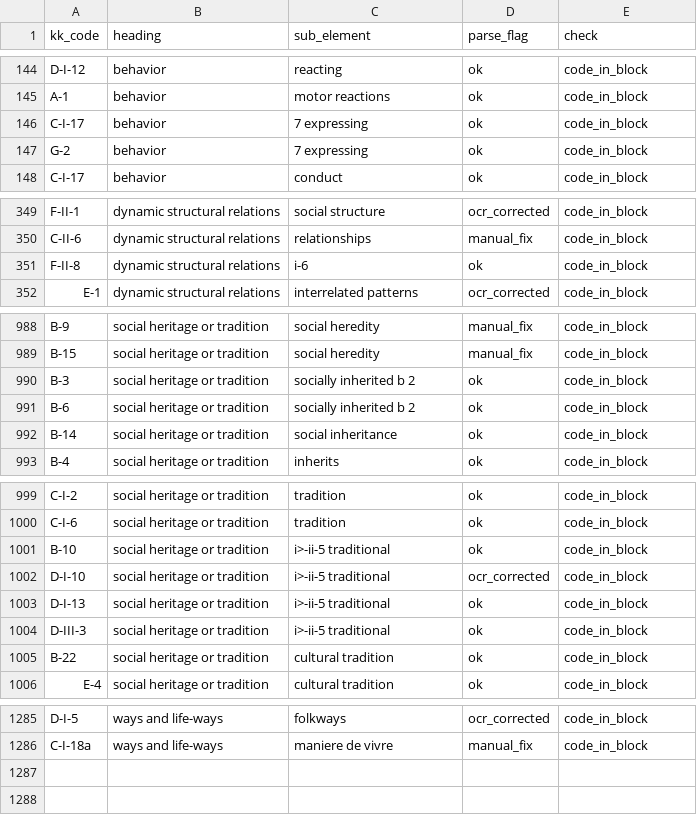
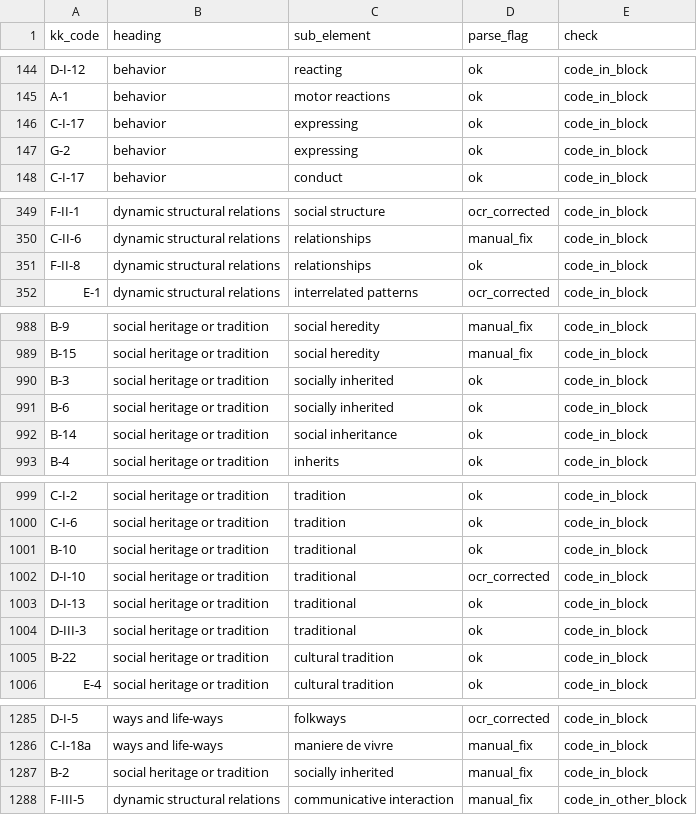
Before and after one commit to olizardo/definitions-of-culture-two-mode, a CSV file: data/kk-index-b-block-check.csv, drawn as a sheet; only a part is shown, gaps mark what is left out; the diff covers the shown part only.

```diff
--- a/data/kk-index-b-block-check.csv
+++ b/data/kk-index-b-block-check.csv
@@ -145,4 +145,4 @@
 "A-1","behavior","motor reactions","ok","code_in_block"
-"C-I-17","behavior","7 expressing","ok","code_in_block"
-"G-2","behavior","7 expressing","ok","code_in_block"
+"C-I-17","behavior","expressing","ok","code_in_block"
+"G-2","behavior","expressing","ok","code_in_block"
 "C-I-17","behavior","conduct","ok","code_in_block"
@@ -350,3 +350,3 @@
 "C-II-6","dynamic structural relations","relationships","manual_fix","code_in_block"
-"F-II-8","dynamic structural relations","i-6","ok","code_in_block"
+"F-II-8","dynamic structural relations","relationships","ok","code_in_block"
 "E-1","dynamic structural relations","interrelated patterns","ocr_corrected","code_in_block"
@@ -989,4 +989,4 @@
 "B-15","social heritage or tradition","social heredity","manual_fix","code_in_block"
-"B-3","social heritage or tradition","socially inherited b 2","ok","code_in_block"
-"B-6","social heritage or tradition","socially inherited b 2","ok","code_in_block"
+"B-3","social heritage or tradition","socially inherited","ok","code_in_block"
+"B-6","social heritage or tradition","socially inherited","ok","code_in_block"
 "B-14","social heritage or tradition","social inheritance","ok","code_in_block"
@@ -1000,6 +1000,6 @@
 "C-I-6","social heritage or tradition","tradition","ok","code_in_block"
-"B-10","social heritage or tradition","i>-ii-5 traditional","ok","code_in_block"
-"D-I-10","social heritage or tradition","i>-ii-5 traditional","ocr_corrected","code_in_block"
-"D-I-13","social heritage or tradition","i>-ii-5 traditional","ok","code_in_block"
-"D-III-3","social heritage or tradition","i>-ii-5 traditional","ok","code_in_block"
+"B-10","social heritage or tradition","traditional","ok","code_in_block"
+"D-I-10","social heritage or tradition","traditional","ocr_corrected","code_in_block"
+"D-I-13","social heritage or tradition","traditional","ok","code_in_block"
+"D-III-3","social heritage or tradition","traditional","ok","code_in_block"
 "B-22","social heritage or tradition","cultural tradition","ok","code_in_block"
@@ -1286 +1286,3 @@
 "C-I-18a","ways and life-ways","maniere de vivre","manual_fix","code_in_block"
+"B-2","social heritage or tradition","socially inherited","manual_fix","code_in_block"
+"F-III-5","dynamic structural relations","communicative interaction","manual_fix","code_in_other_block"
```
Also changed, not shown: 1 edited cell elsewhere in this file, data/kk-index-b-block-check-review.csv, data/kk-index-b-edges.csv, 24 other files.
